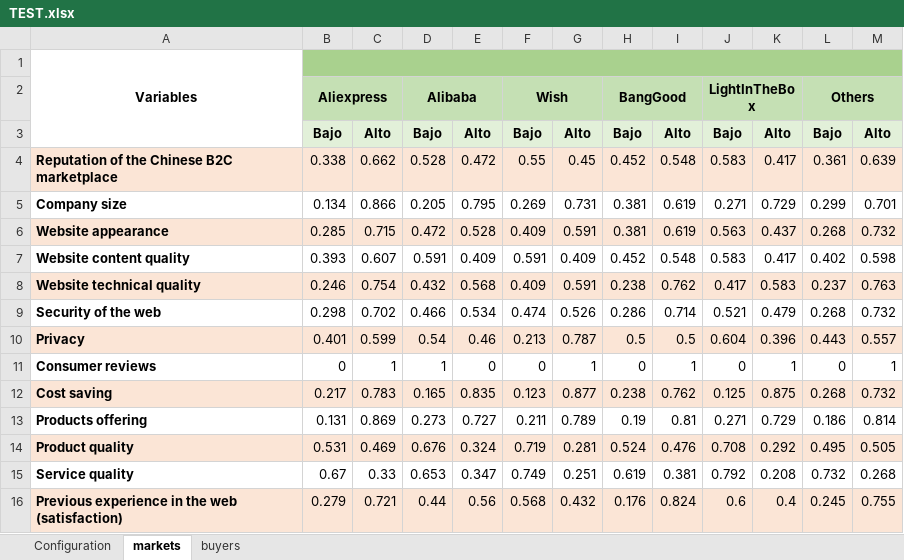
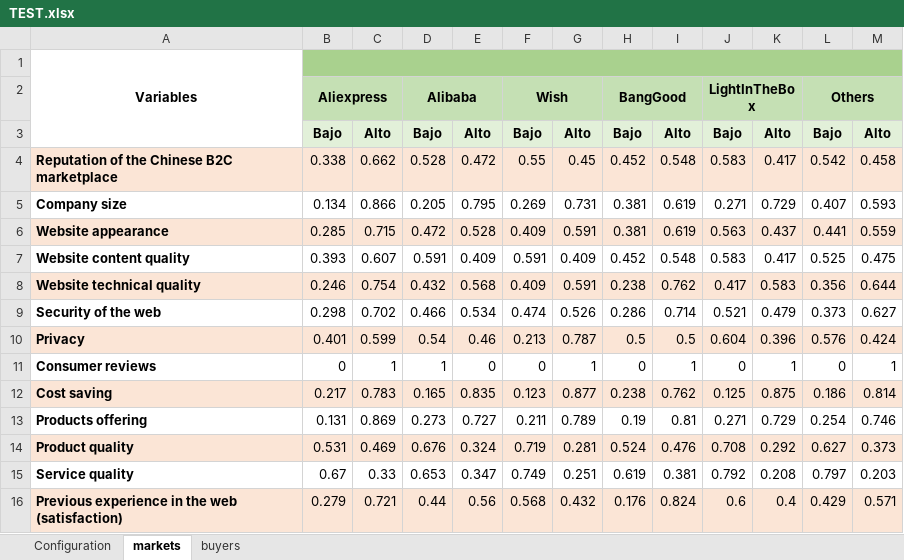
Before and after one commit to pleger/eCommerceSimulator, an Excel workbook: input/TEST.xlsx, sheet markets, drawn as a sheet; values as stored, in another font and other column widths than the file's, no borders; the diff names each change by its address in the sheet, - before the commit and + after, or states it on an @@ line.

```diff
--- a/input/TEST.xlsx (sheet markets)
+++ b/input/TEST.xlsx (sheet markets)
-L4: 0.361
+L4: 0.542
-M4: 0.639
+M4: 0.458
-L5: 0.299
+L5: 0.407
-M5: 0.701
+M5: 0.593
-L6: 0.268
+L6: 0.441
-M6: 0.732
+M6: 0.559
-L7: 0.402
+L7: 0.525
-M7: 0.598
+M7: 0.475
-L8: 0.237
+L8: 0.356
-M8: 0.763
+M8: 0.644
-L9: 0.268
+L9: 0.373
-M9: 0.732
+M9: 0.627
-L10: 0.443
+L10: 0.576
-M10: 0.557
+M10: 0.424
-L12: 0.268
+L12: 0.186
-M12: 0.732
+M12: 0.814
-L13: 0.186
+L13: 0.254
-M13: 0.814
+M13: 0.746
-L14: 0.495
+L14: 0.627
-M14: 0.505
+M14: 0.373
-L15: 0.732
+L15: 0.797
-M15: 0.268
+M15: 0.203
-L16: 0.245
+L16: 0.429
-M16: 0.755
+M16: 0.571
```
Also changed, not shown: sheet Configuration, 21 other files.
